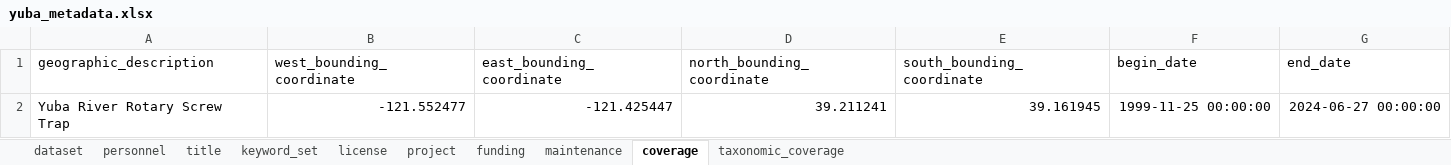
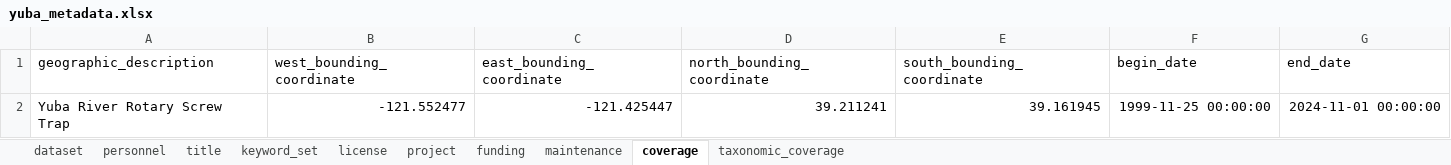
Before and after one commit to SRJPE/jpe-yuba-edi, an Excel workbook: data-raw/metadata/yuba_metadata.xlsx, sheet coverage, drawn as a sheet; values as stored, in another font and other column widths than the file's, no borders; the diff names each change by its address in the sheet, - before the commit and + after, or states it on an @@ line.

```diff
--- a/data-raw/metadata/yuba_metadata.xlsx (sheet coverage)
+++ b/data-raw/metadata/yuba_metadata.xlsx (sheet coverage)
-G2 (end_date): 2024-06-27 00:00:00
+G2 (end_date): 2024-11-01 00:00:00
```
Also changed, not shown: 2 other files.
